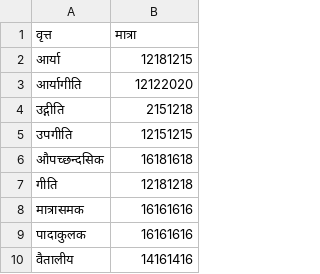
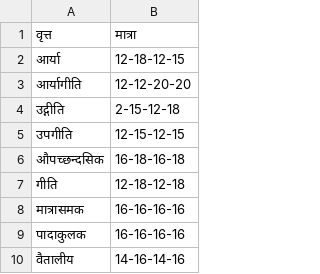
Before and after one commit to hrishikeshrt/chandojnanam, a CSV file: data/chanda_matra.csv, drawn as a sheet.

Commit message:
fix: update matra definitions

```diff
--- a/data/chanda_matra.csv
+++ b/data/chanda_matra.csv
@@ -1,10 +1,10 @@
 वृत्त,मात्रा
-आर्या,12181215
-आर्यागीति,12122020
-उद्गीति,2151218
-उपगीति,12151215
-औपच्छन्दसिक,16181618
-गीति,12181218
-मात्रासमक,16161616
-पादाकुलक,16161616
-वैतालीय,14161416
+आर्या,12-18-12-15
+आर्यागीति,12-12-20-20
+उद्गीति,2-15-12-18
+उपगीति,12-15-12-15
+औपच्छन्दसिक,16-18-16-18
+गीति,12-18-12-18
+मात्रासमक,16-16-16-16
+पादाकुलक,16-16-16-16
+वैतालीय,14-16-14-16
```
